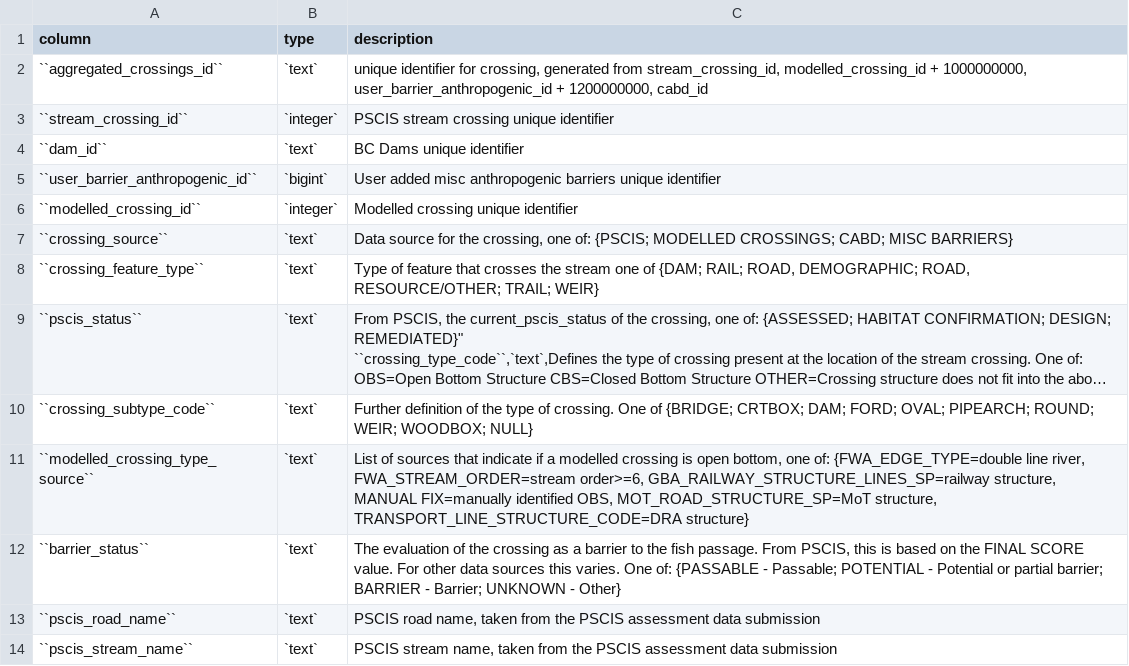
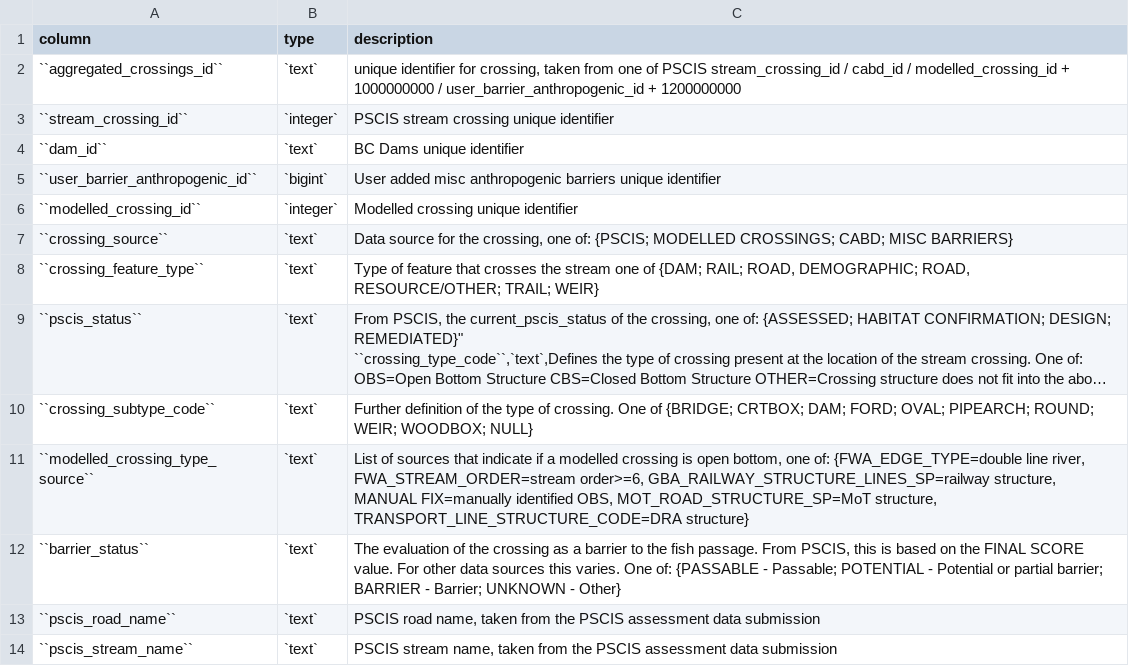
Before and after one commit to smnorris/bcfishpass, a CSV file: docs/tables/crossings_vw.csv, drawn as a sheet; long unchanged cells end in ….

Commit message:
try to get crossings csv to display in data dict

```diff
--- a/docs/tables/crossings_vw.csv
+++ b/docs/tables/crossings_vw.csv
@@ -1,3 +1,3 @@
 column,type,description
-``aggregated_crossings_id``,`text`,"unique identifier for crossing, generated from stream_crossing_id, modelled_crossing_id + 1000000000, user_barrier_anthropogenic_id + 1200000000, cabd_id"
+``aggregated_crossings_id``,`text`,"unique identifier for crossing, taken from one of PSCIS stream_crossing_id / cabd_id / modelled_crossing_id + 1000000000 / user_barrier_anthropogenic_id + 1200000000"
 ``stream_crossing_id``,`integer`,PSCIS stream crossing unique identifier
```
